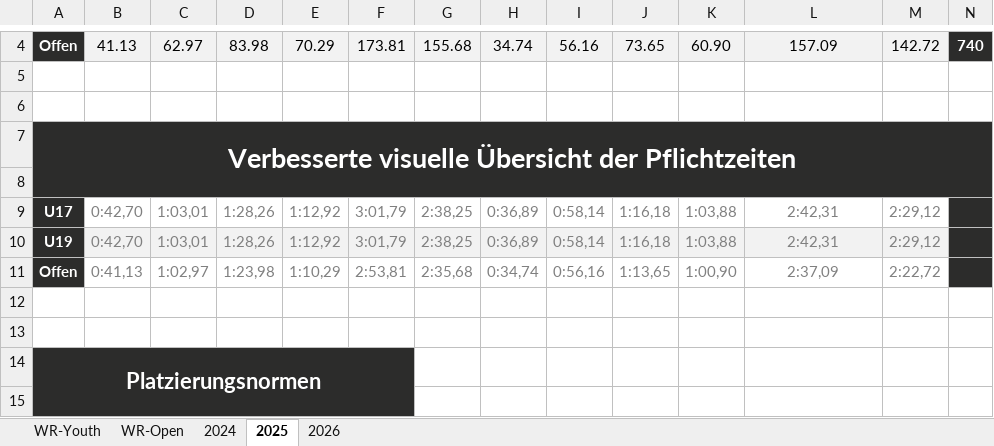
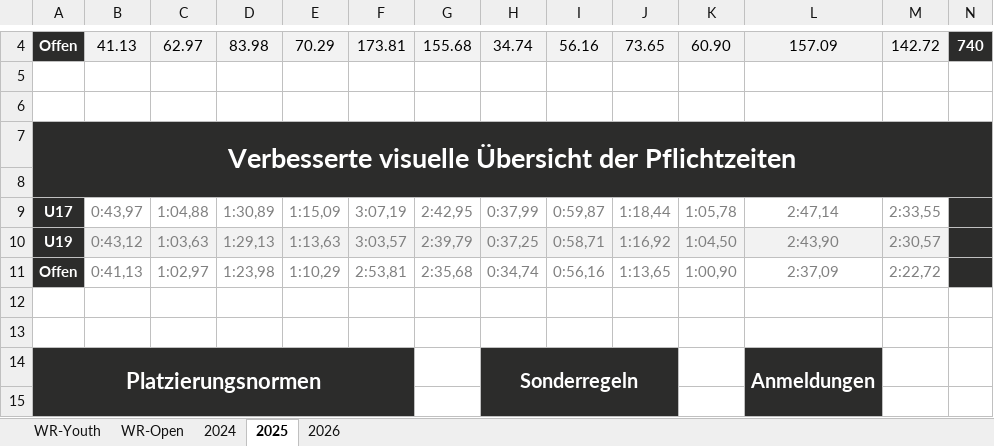
Before and after one commit to jp-gnad/Lifesaving_Baden, an Excel workbook: web2/data/records_kriterien.xlsx, sheet 2025, drawn as a sheet; only a part is shown, gaps mark what is left out; values as stored, in another font and other column widths than the file's, no borders; the diff covers the shown part only; the diff names each change by its address in the sheet, - before the commit and + after, or states it on an @@ line.

```diff
--- a/web2/data/records_kriterien.xlsx (sheet 2025)
+++ b/web2/data/records_kriterien.xlsx (sheet 2025)
-B9: 0:42,70
+B9: 0:43,97
-C9: 1:03,01
+C9: 1:04,88
-D9: 1:28,26
+D9: 1:30,89
-E9: 1:12,92
+E9: 1:15,09
-F9: 3:01,79
+F9: 3:07,19
-G9: 2:38,25
+G9: 2:42,95
-H9: 0:36,89
+H9: 0:37,99
-I9: 0:58,14
+I9: 0:59,87
-J9: 1:16,18
+J9: 1:18,44
-K9: 1:03,88
+K9: 1:05,78
-L9: 2:42,31
+L9: 2:47,14
-M9: 2:29,12
+M9: 2:33,55
-B10: 0:42,70
+B10: 0:43,12
-C10: 1:03,01
+C10: 1:03,63
-D10: 1:28,26
+D10: 1:29,13
-E10: 1:12,92
+E10: 1:13,63
-F10: 3:01,79
+F10: 3:03,57
-G10: 2:38,25
+G10: 2:39,79
-H10: 0:36,89
+H10: 0:37,25
-I10: 0:58,14
+I10: 0:58,71
-J10: 1:16,18
+J10: 1:16,92
-K10: 1:03,88
+K10: 1:04,50
-L10: 2:42,31
+L10: 2:43,90
-M10: 2:29,12
+M10: 2:30,57
-H14: (empty)
+H14: Sonderregeln
-H14:J15 fill: none
+H14:J15 fill: #2C2C2B
+H14:J15 merged
-L14: (empty)
+L14: Anmeldungen
-L14:L15 fill: none
+L14:L15 fill: #2C2C2B
+L14:L15 merged
```
Also changed, not shown: 2 added rows, 2 removed rows, 21 edited cells and cell formats elsewhere in this sheet, sheet 2024, sheet 2026, 1 other file.
